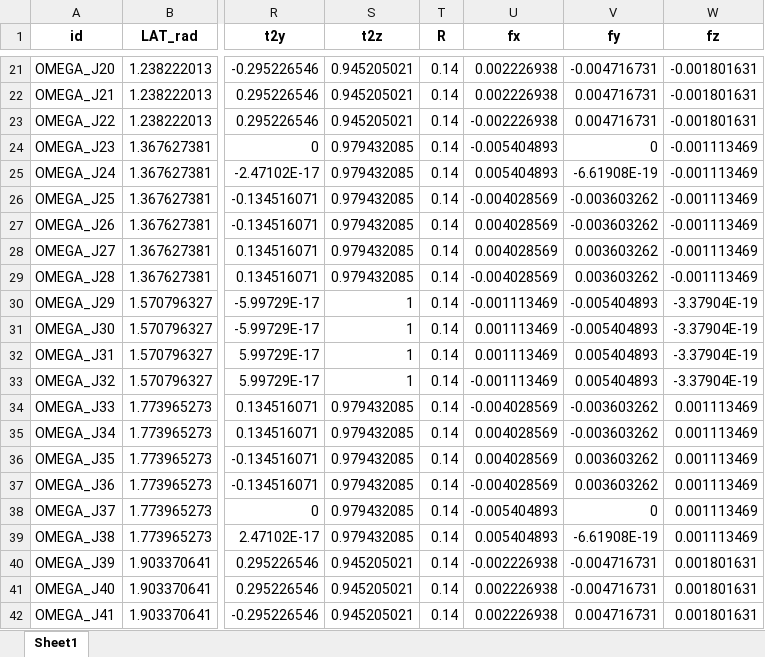
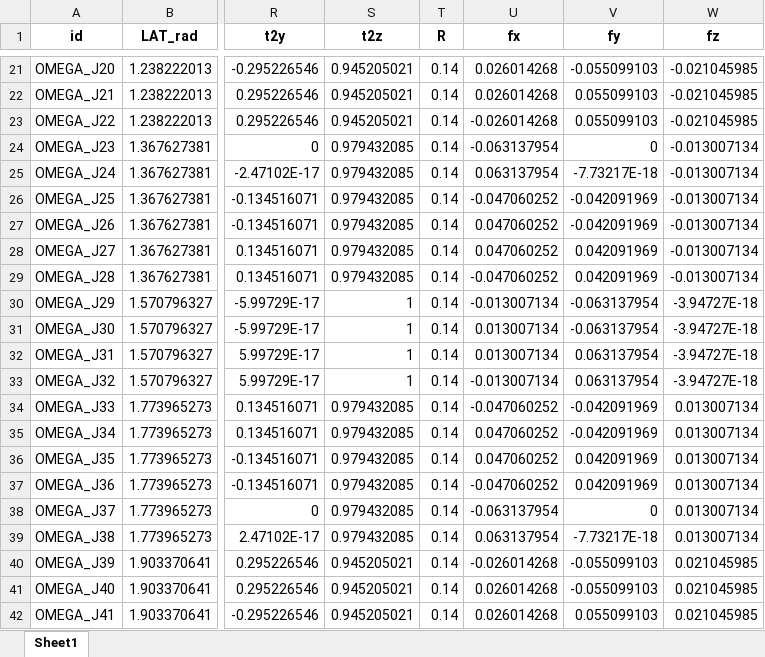
Before and after one commit to clarajdr/Omega60-DD-ICF-simulation, an Excel workbook: omega60_master_config.xlsx, sheet Sheet1, drawn as a sheet; only a part is shown, gaps mark what is left out; values as stored, in another font and other column widths than the file's, no borders; the diff covers the shown part only; the diff names each change by its address in the sheet, - before the commit and + after, or states it on an @@ line.

```diff
--- a/omega60_master_config.xlsx (sheet Sheet1)
+++ b/omega60_master_config.xlsx (sheet Sheet1)
-U21:U22 (fx): 0.002226938
+U21:U22 (fx): 0.026014268
-V21 (fy): -0.004716731
+V21 (fy): -0.055099103
-W21:W23 (fz): -0.001801631
+W21:W23 (fz): -0.021045985
-V22:V23 (fy): 0.004716731
+V22:V23 (fy): 0.055099103
-U23 (fx): -0.002226938
+U23 (fx): -0.026014268
-U24 (fx): -0.005404893
+U24 (fx): -0.063137954
-W24:W29 (fz): -0.001113469
+W24:W29 (fz): -0.013007134
-U25 (fx): 0.005404893
+U25 (fx): 0.063137954
-V25 (fy): -6.61908E-19
+V25 (fy): -7.73217E-18
-U26 (fx): -0.004028569
+U26 (fx): -0.047060252
-V26:V27 (fy): -0.003603262
+V26:V27 (fy): -0.042091969
-U27:U28 (fx): 0.004028569
+U27:U28 (fx): 0.047060252
-V28:V29 (fy): 0.003603262
+V28:V29 (fy): 0.042091969
-U29 (fx): -0.004028569
+U29 (fx): -0.047060252
-U30 (fx): -0.001113469
+U30 (fx): -0.013007134
-V30:V31 (fy): -0.005404893
+V30:V31 (fy): -0.063137954
-W30:W33 (fz): -3.37904E-19
+W30:W33 (fz): -3.94727E-18
-U31:U32 (fx): 0.001113469
+U31:U32 (fx): 0.013007134
-V32:V33 (fy): 0.005404893
+V32:V33 (fy): 0.063137954
-U33 (fx): -0.001113469
+U33 (fx): -0.013007134
-U34 (fx): -0.004028569
+U34 (fx): -0.047060252
-V34:V35 (fy): -0.003603262
+V34:V35 (fy): -0.042091969
-W34:W39 (fz): 0.001113469
+W34:W39 (fz): 0.013007134
-U35:U36 (fx): 0.004028569
+U35:U36 (fx): 0.047060252
-V36:V37 (fy): 0.003603262
+V36:V37 (fy): 0.042091969
-U37 (fx): -0.004028569
+U37 (fx): -0.047060252
-U38 (fx): -0.005404893
+U38 (fx): -0.063137954
-U39 (fx): 0.005404893
+U39 (fx): 0.063137954
-V39 (fy): -6.61908E-19
+V39 (fy): -7.73217E-18
-U40 (fx): -0.002226938
+U40 (fx): -0.026014268
-V40:V41 (fy): -0.004716731
+V40:V41 (fy): -0.055099103
-W40:W42 (fz): 0.001801631
+W40:W42 (fz): 0.021045985
-U41:U42 (fx): 0.002226938
+U41:U42 (fx): 0.026014268
-V42 (fy): 0.004716731
+V42 (fy): 0.055099103
```
Also changed, not shown: 114 edited cells elsewhere in this sheet, 4 other files.
